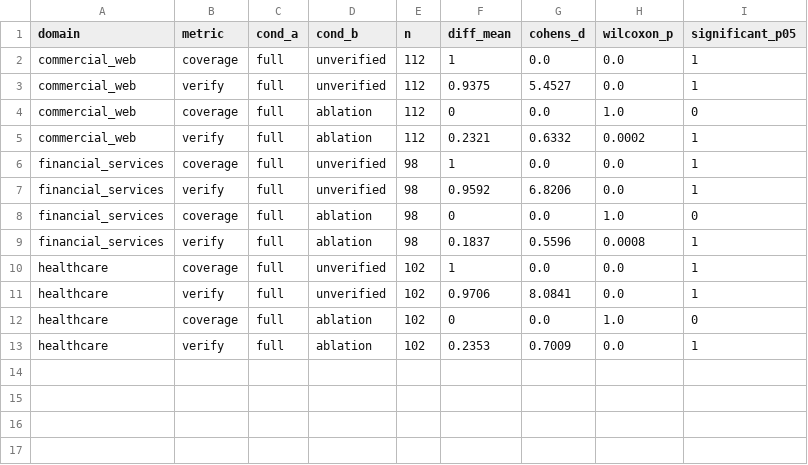
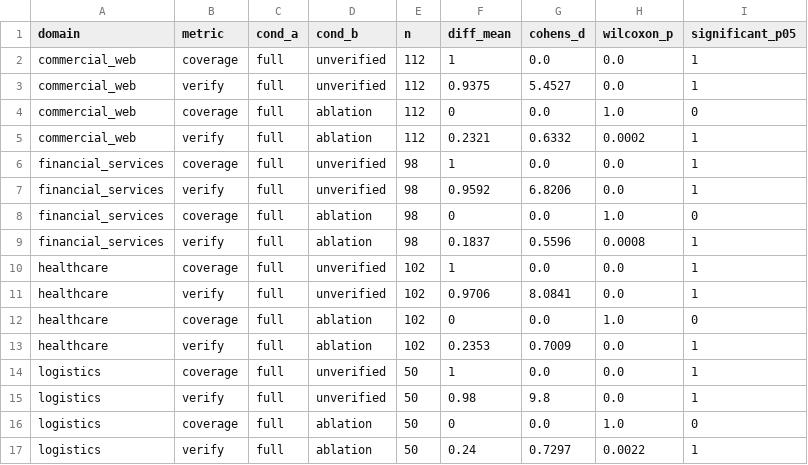
Before and after one commit to javvadivijayprasad/TestCaseGen_Reserach, a CSV file: tables/per_domain_significance.csv, drawn as a sheet.

Commit message:
Paper E v2: add logistics-app (4th SUT) + 50 new requirements + 4-SUT mutation testing
- New repo/logistics-app/ (192 LOC Python service)

- 50 logistics NL requirements (datasets/logistics.json) -> combined.json now 362 reqs

- Updated baseline_tests.py: fixed hr-app password test (ValidPw1 -> ValidPw12 for >=10 chars), added run_logistics_tests + logistics-app branch in run_app

- 7 pipeline scripts patched for 4-domain logistics

- Pipeline ran end-to-end: 1086 LLM calls (362 reqs x 3 conditions)

- Mutation testing: 4 SUTs aggregate 82.42% (logistics 81.01%)

- Stats: full vs ablation verification +22.1pp Cohens d=0.65 p<0.0001 n=362

- New per-domain results: logistics 100% coverage, 12.0% symbolic, 98.0% verification

```diff
--- a/tables/per_domain_significance.csv
+++ b/tables/per_domain_significance.csv
@@ -13 +13,5 @@ healthcare,coverage,full,ablation,102,0,0.0,1.0,0
 healthcare,verify,full,ablation,102,0.2353,0.7009,0.0,1
+logistics,coverage,full,unverified,50,1,0.0,0.0,1
+logistics,verify,full,unverified,50,0.98,9.8,0.0,1
+logistics,coverage,full,ablation,50,0,0.0,1.0,0
+logistics,verify,full,ablation,50,0.24,0.7297,0.0022,1
```
Also changed, not shown: tables/bootstrap_confidence_intervals.csv, tables/executable_mutation_by_operator.csv, 26 other files.
